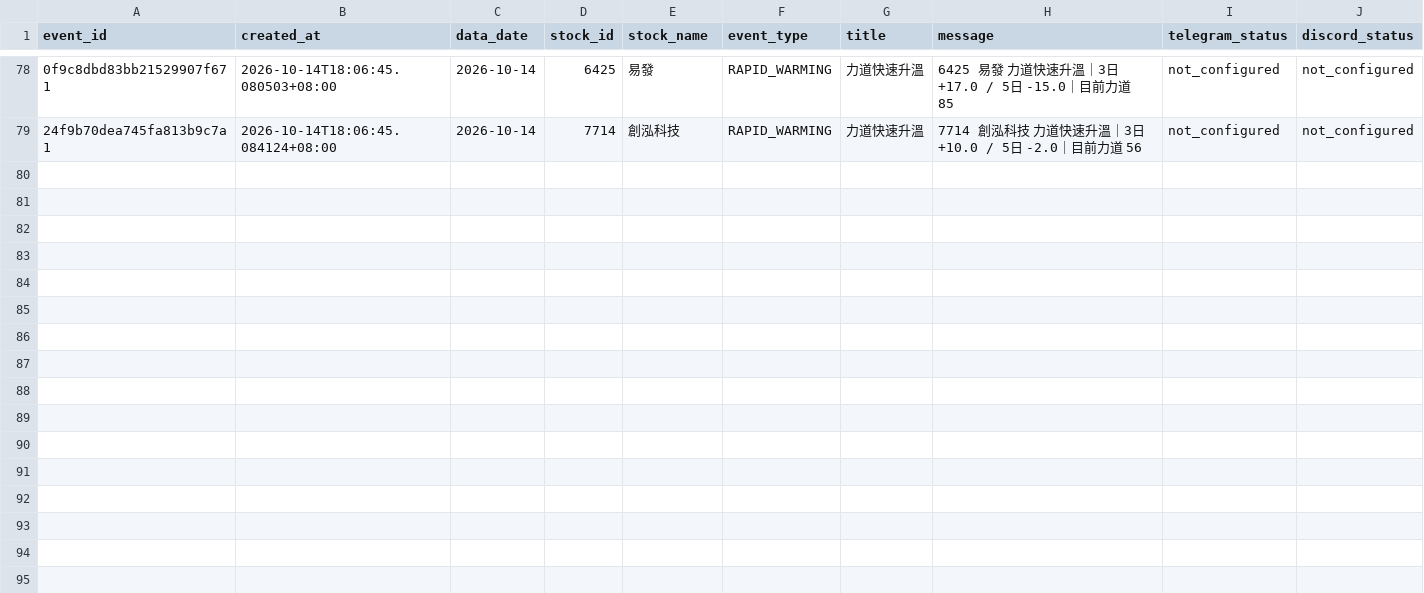
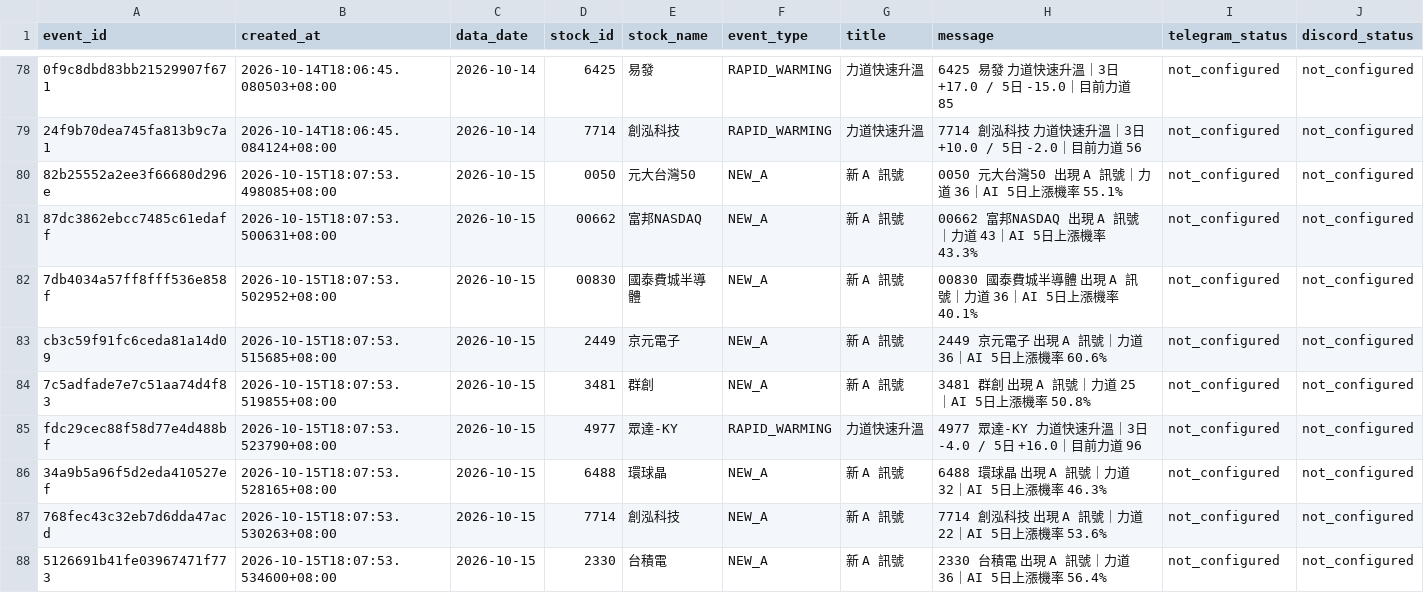
Before and after one commit to sean20040915-creator/tw-stock-ai-v1, a CSV file: data/notification_events.csv, drawn as a sheet; only a part is shown, gaps mark what is left out; the diff names each change by its address in the sheet, - before the commit and + after, or states it on an @@ line.

```diff
--- a/data/notification_events.csv
+++ b/data/notification_events.csv
+row 80: 82b25552a2ee3f66680d296e | 2026-10-15T18:07:53.498085+08:00 | 2026-10-15 | 0050 | 元大台灣50 | NEW_A | 新 A 訊號 | 0050 元大台灣50 出現 A 訊號｜力道 36｜AI 5日上漲機率 55.1% | not_configured | not_configured
+row 81: 87dc3862ebcc7485c61edaff | 2026-10-15T18:07:53.500631+08:00 | 2026-10-15 | 00662 | 富邦NASDAQ | NEW_A | 新 A 訊號 | 00662 富邦NASDAQ 出現 A 訊號｜力道 43｜AI 5日上漲機率 43.3% | not_configured | not_configured
+row 82: 7db4034a57ff8fff536e858f | 2026-10-15T18:07:53.502952+08:00 | 2026-10-15 | 00830 | 國泰費城半導體 | NEW_A | 新 A 訊號 | 00830 國泰費城半導體 出現 A 訊號｜力道 36｜AI 5日上漲機率 40.1% | not_configured | not_configured
+row 83: cb3c59f91fc6ceda81a14d09 | 2026-10-15T18:07:53.515685+08:00 | 2026-10-15 | 2449 | 京元電子 | NEW_A | 新 A 訊號 | 2449 京元電子 出現 A 訊號｜力道 36｜AI 5日上漲機率 60.6% | not_configured | not_configured
+row 84: 7c5adfade7e7c51aa74d4f83 | 2026-10-15T18:07:53.519855+08:00 | 2026-10-15 | 3481 | 群創 | NEW_A | 新 A 訊號 | 3481 群創 出現 A 訊號｜力道 25｜AI 5日上漲機率 50.8% | not_configured | not_configured
+row 85: fdc29cec88f58d77e4d488bf | 2026-10-15T18:07:53.523790+08:00 | 2026-10-15 | 4977 | 眾達-KY | RAPID_WARMING | 力道快速升溫 | 4977 眾達-KY 力道快速升溫｜3日 -4.0 / 5日 +16.0｜目前力道 96 | not_configured | not_configured
+row 86: 34a9b5a96f5d2eda410527ef | 2026-10-15T18:07:53.528165+08:00 | 2026-10-15 | 6488 | 環球晶 | NEW_A | 新 A 訊號 | 6488 環球晶 出現 A 訊號｜力道 32｜AI 5日上漲機率 46.3% | not_configured | not_configured
+row 87: 768fec43c32eb7d6dda47acd | 2026-10-15T18:07:53.530263+08:00 | 2026-10-15 | 7714 | 創泓科技 | NEW_A | 新 A 訊號 | 7714 創泓科技 出現 A 訊號｜力道 22｜AI 5日上漲機率 53.6% | not_configured | not_configured
+row 88: 5126691b41fe03967471f773 | 2026-10-15T18:07:53.534600+08:00 | 2026-10-15 | 2330 | 台積電 | NEW_A | 新 A 訊號 | 2330 台積電 出現 A 訊號｜力道 36｜AI 5日上漲機率 56.4% | not_configured | not_configured
```
Also changed, not shown: 1 other file.
